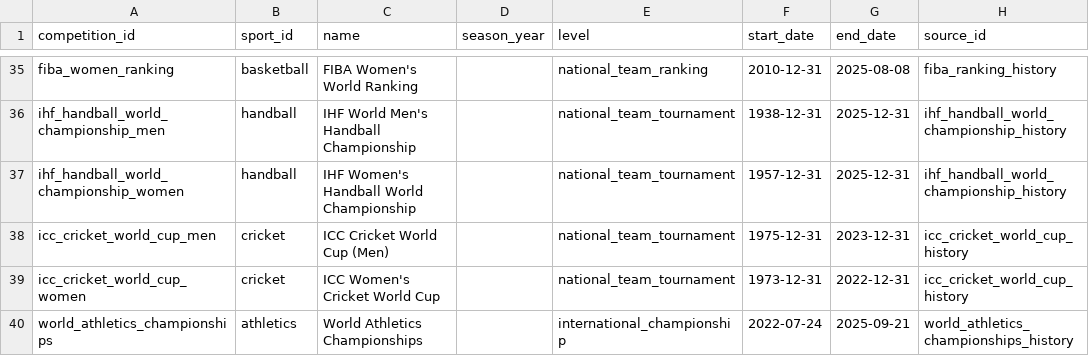
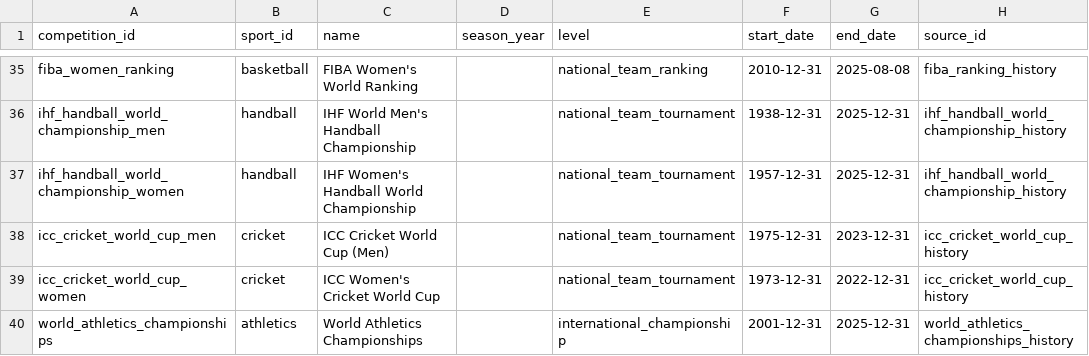
Before and after one commit to V0latix/DataSport, a CSV file: data/processed/databases/competition/competitions.csv, drawn as a sheet; only a part is shown, gaps mark what is left out.

```diff
--- a/data/processed/databases/competition/competitions.csv
+++ b/data/processed/databases/competition/competitions.csv
@@ -39,2 +39,2 @@ icc_cricket_world_cup_men,cricket,ICC Cricket World Cup (Men),,national_team_tou
 icc_cricket_world_cup_women,cricket,ICC Women's Cricket World Cup,,national_team_tournament,1973-12-31,2022-12-31,icc_cricket_world_cup_history
-world_athletics_championships,athletics,World Athletics Championships,,international_championship,2022-07-24,2025-09-21,world_athletics_championships_history
+world_athletics_championships,athletics,World Athletics Championships,,international_championship,2001-12-31,2025-12-31,world_athletics_championships_history
```
Also changed, not shown: data/processed/databases/lineage/raw_imports.csv, data/processed/databases/reference/sports.csv, 18 other files.
